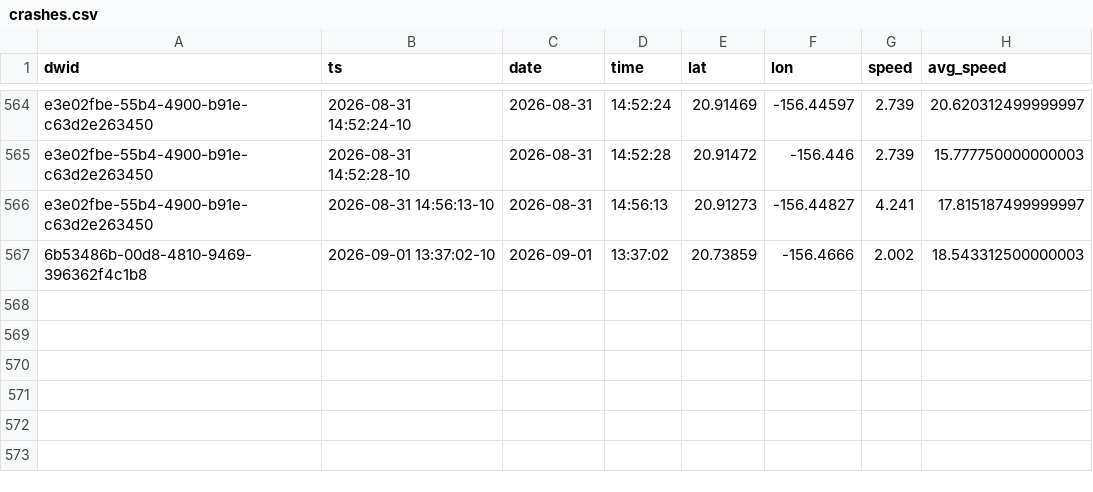
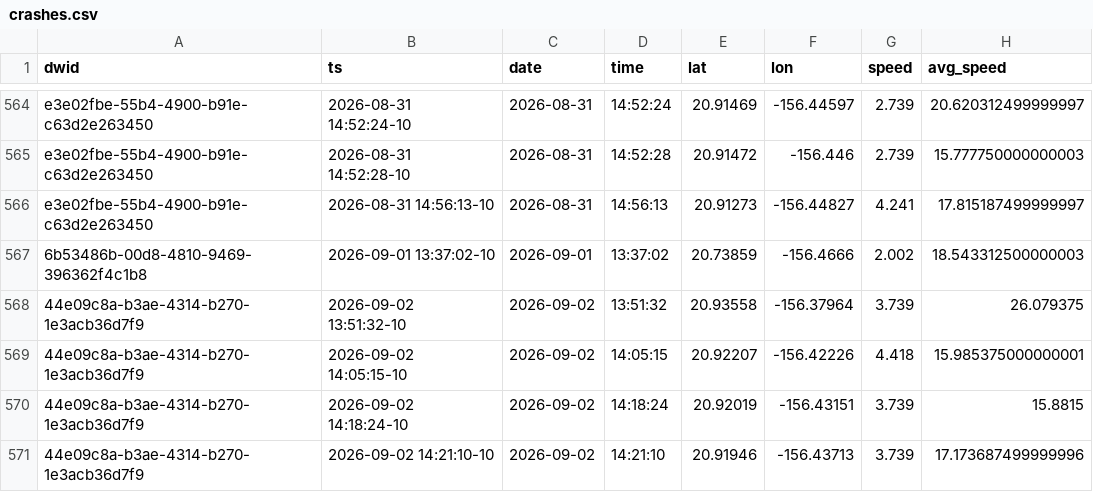
Before and after one commit to dustin/dwp, a CSV file: web/src/data/crashes.csv, drawn as a sheet; only a part is shown, gaps mark what is left out.

```diff
--- a/web/src/data/crashes.csv
+++ b/web/src/data/crashes.csv
@@ -567 +567,5 @@ e3e02fbe-55b4-4900-b91e-c63d2e263450,2026-08-31 14:56:13-10,2026-08-31,14:56:13,
 6b53486b-00d8-4810-9469-396362f4c1b8,2026-09-01 13:37:02-10,2026-09-01,13:37:02,20.73859,-156.4666,2.002,18.543312500000003
+44e09c8a-b3ae-4314-b270-1e3acb36d7f9,2026-09-02 13:51:32-10,2026-09-02,13:51:32,20.93558,-156.37964,3.739,26.079375
+44e09c8a-b3ae-4314-b270-1e3acb36d7f9,2026-09-02 14:05:15-10,2026-09-02,14:05:15,20.92207,-156.42226,4.418,15.985375000000001
+44e09c8a-b3ae-4314-b270-1e3acb36d7f9,2026-09-02 14:18:24-10,2026-09-02,14:18:24,20.92019,-156.43151,3.739,15.8815
+44e09c8a-b3ae-4314-b270-1e3acb36d7f9,2026-09-02 14:21:10-10,2026-09-02,14:21:10,20.91946,-156.43713,3.739,17.173687499999996
```
Also changed, not shown: web/src/data/runs.csv.
